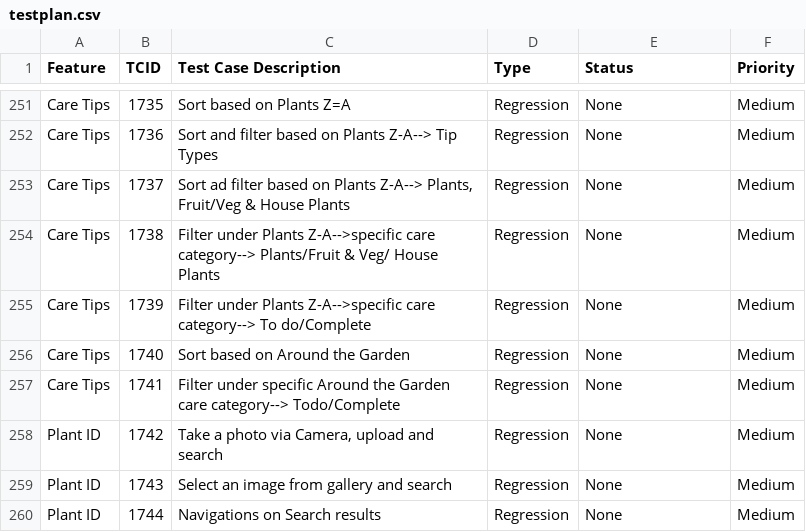
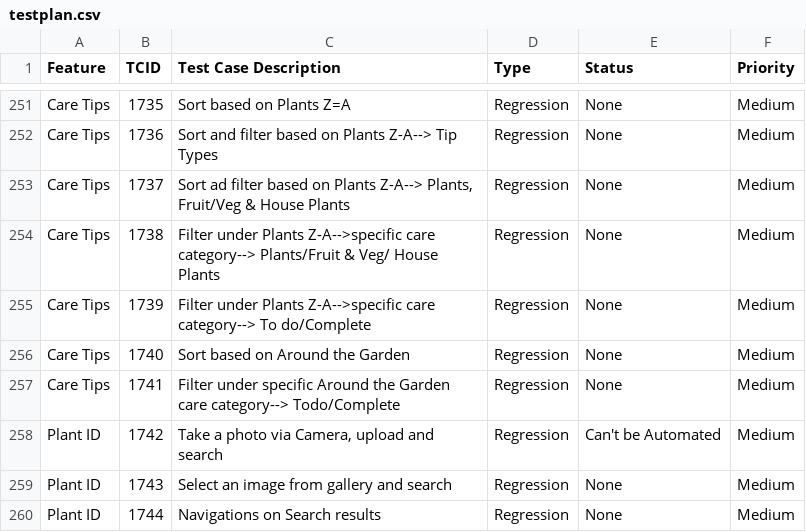
Before and after one commit to linuxramu/res, a CSV file: rhsgrowmobile/data/testplan.csv, drawn as a sheet; only a part is shown, gaps mark what is left out.

Commit message:
Update TestRail testplan.csv

```diff
--- a/rhsgrowmobile/data/testplan.csv
+++ b/rhsgrowmobile/data/testplan.csv
@@ -257,3 +257,3 @@ Care Tips|1740|Sort based on Around the Garden|Regression|None|Medium
 Care Tips|1741|Filter under specific Around the Garden care category--> Todo/Complete|Regression|None|Medium
-Plant ID|1742|Take a photo via Camera, upload and search|Regression|None|Medium
+Plant ID|1742|Take a photo via Camera, upload and search|Regression|Can't be Automated|Medium
 Plant ID|1743|Select an image from gallery and search|Regression|None|Medium
```
